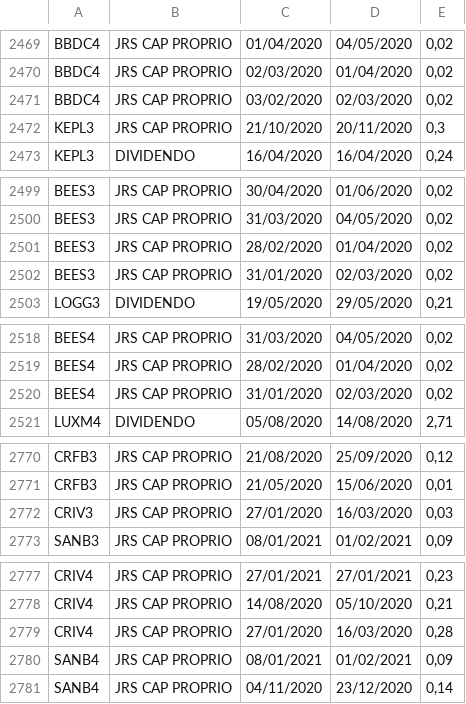
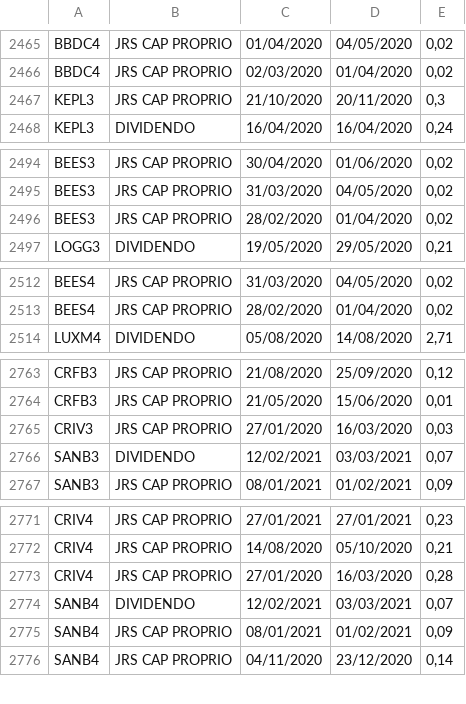
Before and after one commit to controlinvest/controlinvest.github.io, a CSV file: csv/dividends.csv, drawn as a sheet; only a part is shown, gaps mark what is left out; the diff covers the shown part only.

Commit message:
Created a dividends-date file and fixed the sector list.

```diff
--- a/csv/dividends.csv
+++ b/csv/dividends.csv
@@ -2470,3 +2466,2 @@ BBDC4,JRS CAP PROPRIO,01/04/2020,04/05/2020,"0,02"
 BBDC4,JRS CAP PROPRIO,02/03/2020,01/04/2020,"0,02"
-BBDC4,JRS CAP PROPRIO,03/02/2020,02/03/2020,"0,02"
 KEPL3,JRS CAP PROPRIO,21/10/2020,20/11/2020,"0,3"
@@ -2501,3 +2496,2 @@ BEES3,JRS CAP PROPRIO,31/03/2020,04/05/2020,"0,02"
 BEES3,JRS CAP PROPRIO,28/02/2020,01/04/2020,"0,02"
-BEES3,JRS CAP PROPRIO,31/01/2020,02/03/2020,"0,02"
 LOGG3,DIVIDENDO,19/05/2020,29/05/2020,"0,21"
@@ -2519,3 +2513,2 @@ BEES4,JRS CAP PROPRIO,31/03/2020,04/05/2020,"0,02"
 BEES4,JRS CAP PROPRIO,28/02/2020,01/04/2020,"0,02"
-BEES4,JRS CAP PROPRIO,31/01/2020,02/03/2020,"0,02"
 LUXM4,DIVIDENDO,05/08/2020,14/08/2020,"2,71"
@@ -2772,2 +2765,3 @@ CRFB3,JRS CAP PROPRIO,21/05/2020,15/06/2020,"0,01"
 CRIV3,JRS CAP PROPRIO,27/01/2020,16/03/2020,"0,03"
+SANB3,DIVIDENDO,12/02/2021,03/03/2021,"0,07"
 SANB3,JRS CAP PROPRIO,08/01/2021,01/02/2021,"0,09"
@@ -2779,2 +2773,3 @@ CRIV4,JRS CAP PROPRIO,14/08/2020,05/10/2020,"0,21"
 CRIV4,JRS CAP PROPRIO,27/01/2020,16/03/2020,"0,28"
+SANB4,DIVIDENDO,12/02/2021,03/03/2021,"0,07"
 SANB4,JRS CAP PROPRIO,08/01/2021,01/02/2021,"0,09"
```
Also changed, not shown: 2 added rows and 5 removed rows elsewhere in this file, csv/sector-list.csv, 1 other file.
